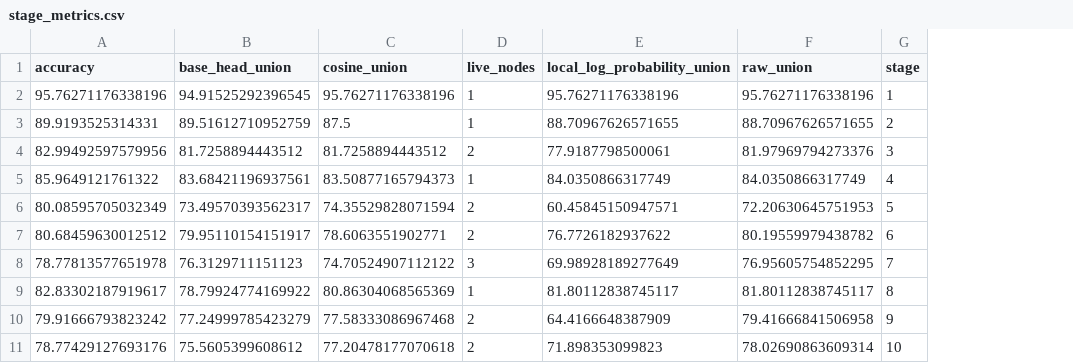
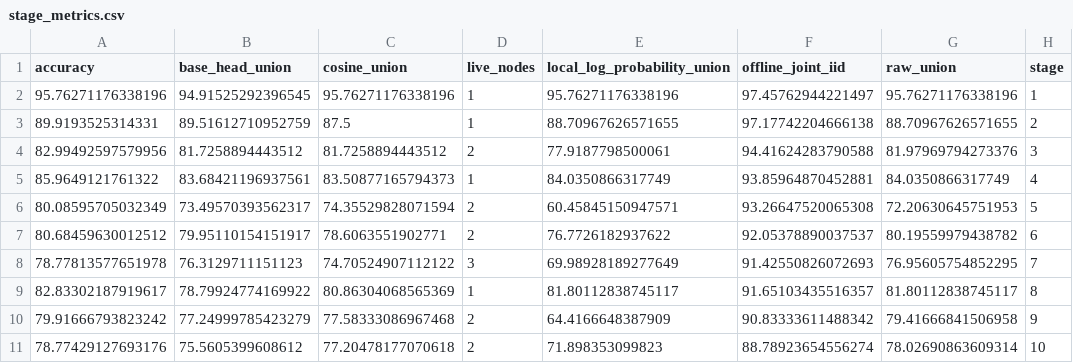
Before and after one commit to dmacd/vamp, a CSV file: artifacts/imagenetr50/integrator_full_union_ungated_v3/runs/fd5cb0502d705bbd9662e197e9d867fda2b6c1b633c340f513be4b33579fd8b4/reports/stage_metrics.csv, drawn as a sheet; only a part is shown; the diff names each change by its address in the sheet, - before the commit and + after, or states it on an @@ line.

Commit message:
Fix ImageNet-R benchmark accuracy plot

```diff
--- a/artifacts/imagenetr50/integrator_full_union_ungated_v3/runs/fd5cb0502d705bbd9662e197e9d867fda2b6c1b633c340f513be4b33579fd8b4/reports/stage_metrics.csv
+++ b/artifacts/imagenetr50/integrator_full_union_ungated_v3/runs/fd5cb0502d705bbd9662e197e9d867fda2b6c1b633c340f513be4b33579fd8b4/reports/stage_metrics.csv
+column F (offline_joint_iid), rows 2-11: 97.45762944221497 | 97.17742204666138 | 94.41624283790588 | 93.85964870452881 | 93.26647520065308 | 92.05378890037537 | 91.42550826072693 | 91.65103435516357 | 90.83333611488342 | 88.78923654556274
```
Also changed, not shown: artifacts/imagenetr50/integrator_full_union_ungated_v3/runs/fd5cb0502d705bbd9662e197e9d867fda2b6c1b633c340f513be4b33579fd8b4/reports/clean_history_selection.csv, 12 other files.
